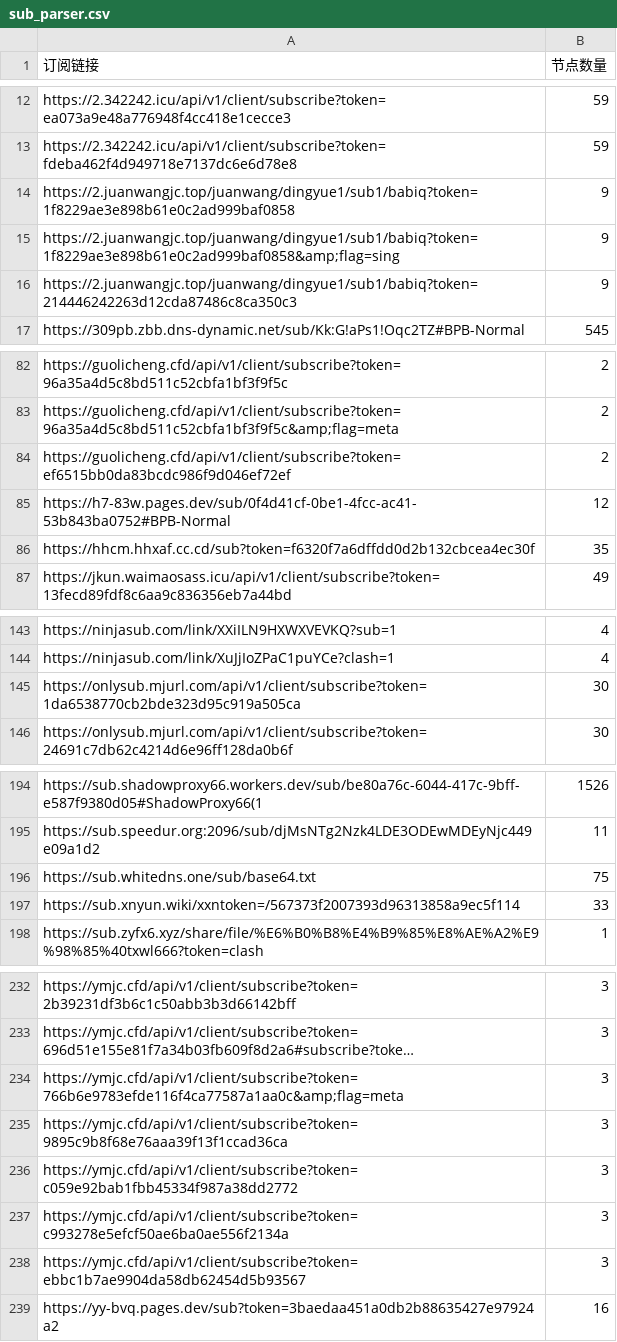
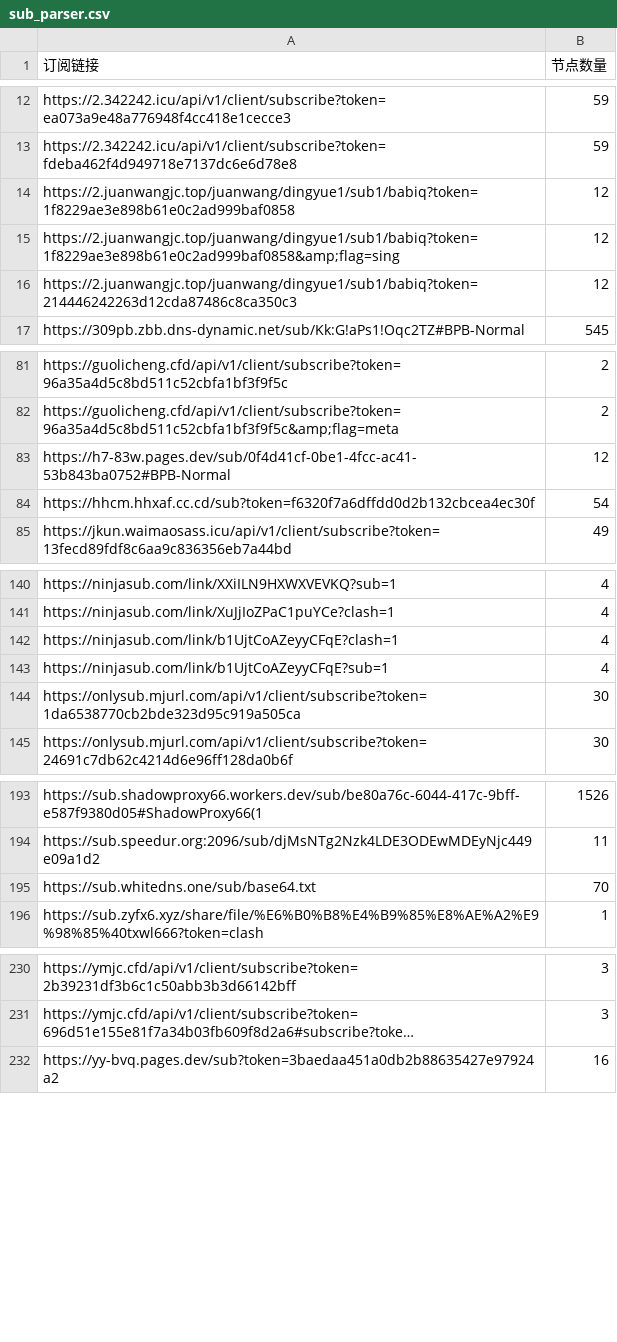
Before and after one commit to ipenwrt/crawler, a CSV file: sub_parser.csv, drawn as a sheet; only a part is shown, gaps mark what is left out; long unchanged cells end in …; removed rows and columns are numbered as before the commit, all else as after; the diff covers the shown part only; the diff names each change by its address in the sheet, - before the commit and + after, or states it on an @@ line.

```diff
--- a/sub_parser.csv
+++ b/sub_parser.csv
-B14:B16 (节点数量): 9
+B14:B16 (节点数量): 12
-row 84: https://guolicheng.cfd/api/v1/client/subscribe?token=ef6515bb0da83bcdc986f9d046ef72ef | 2
-B84 (节点数量): 35
+B84 (节点数量): 54
+row 142: https://ninjasub.com/link/b1UjtCoAZeyyCFqE?clash=1 | 4
+row 143: https://ninjasub.com/link/b1UjtCoAZeyyCFqE?sub=1 | 4
-B195 (节点数量): 75
+B195 (节点数量): 70
-row 197: https://sub.xnyun.wiki/xxntoken=/567373f2007393d96313858a9ec5f114 | 33
-row 234: https://ymjc.cfd/api/v1/client/subscribe?token=766b6e9783efde116f4ca77587a1aa0c&amp;flag=meta | 3
-row 235: https://ymjc.cfd/api/v1/client/subscribe?token=9895c9b8f68e76aaa39f13f1ccad36ca | 3
-row 236: https://ymjc.cfd/api/v1/client/subscribe?token=c059e92bab1fbb45334f987a38dd2772 | 3
-row 237: https://ymjc.cfd/api/v1/client/subscribe?token=c993278e5efcf50ae6ba0ae556f2134a | 3
-row 238: https://ymjc.cfd/api/v1/client/subscribe?token=ebbc1b7ae9904da58db62454d5b93567 | 3
```
Also changed, not shown: 2 removed rows and 1 edited cell elsewhere in this file, 3 other files.
